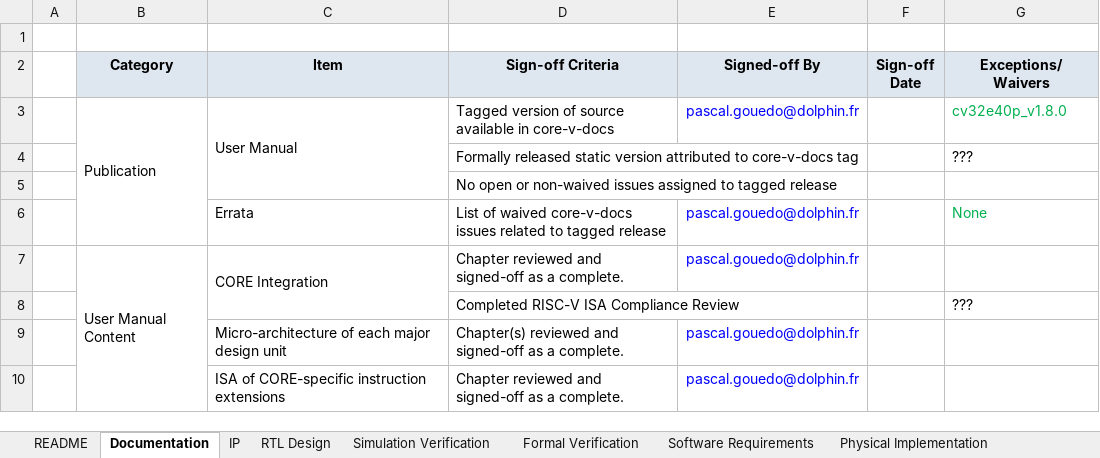
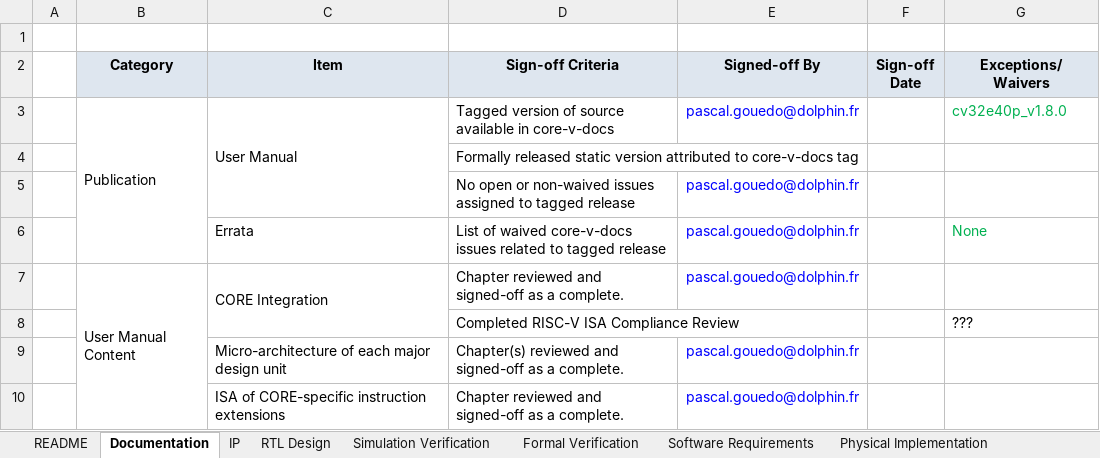
Before and after one commit to openhwgroup/programs, an Excel workbook: Project-Descriptions-and-Plans/CV32E40Pv2/Milestone-data/RTL_v1.8.3/OpenHWGroup_TRL5_for_COREV_RTL_Cheklist-CV32E40P.xlsx, sheet Documentation, drawn as a sheet; only a part is shown; values as stored, in another font and other column widths than the file's, no borders; removed rows and columns are numbered as before the commit, all else as after; the diff names each change by its address in the sheet, - before the commit and + after, or states it on an @@ line.

Commit message:
Updated Formal Verification tab in RTL Freeze checklist
Signed-off-by: Pascal Gouedo <pascal.gouedo@dolphin.fr>

```diff
--- a/Project-Descriptions-and-Plans/CV32E40Pv2/Milestone-data/RTL_v1.8.3/OpenHWGroup_TRL5_for_COREV_RTL_Cheklist-CV32E40P.xlsx (sheet Documentation)
+++ b/Project-Descriptions-and-Plans/CV32E40Pv2/Milestone-data/RTL_v1.8.3/OpenHWGroup_TRL5_for_COREV_RTL_Cheklist-CV32E40P.xlsx (sheet Documentation)
-row 4:  |  |  | Formally released static version attributed to core-v-docs tag |  |  | ???
-D4 (Sign-off Criteria): No open or non-waived issues assigned to tagged release
+D4 (Sign-off Criteria): Formally released static version attributed to core-v-docs tag
+row 5:  |  |  | No open or non-waived issues assigned to tagged release | pascal.gouedo@dolphin.fr
```
Also changed, not shown: sheet Formal Verification, sheet RTL Design.
